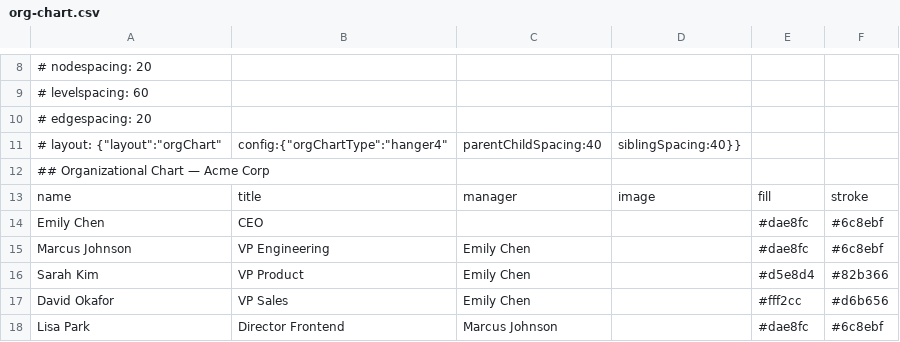
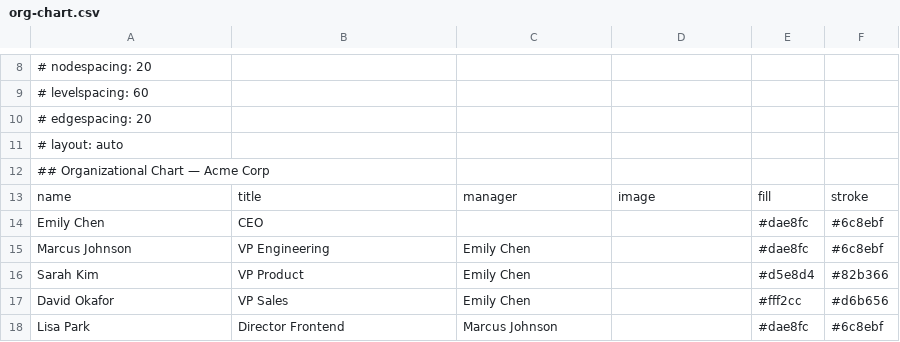
Before and after one commit to jmo808/drawio_plugin, a CSV file: skills/drawio/examples/org-chart.csv, drawn as a sheet; only a part is shown, gaps mark what is left out; removed rows and columns are numbered as before the commit, all else as after; the diff names each change by its address in the sheet, - before the commit and + after, or states it on an @@ line.

```diff
--- a/skills/drawio/examples/org-chart.csv
+++ b/skills/drawio/examples/org-chart.csv
-row 11: # layout: {"layout":"orgChart" | config:{"orgChartType":"hanger4" | parentChildSpacing:40 | siblingSpacing:40}}
+row 11: # layout: auto
```
